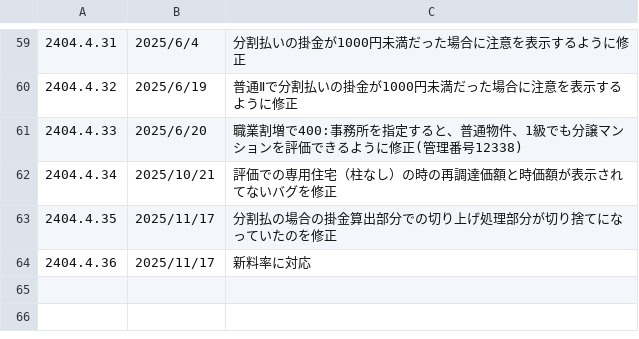
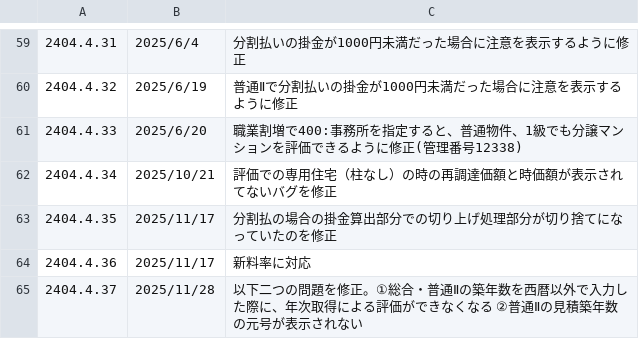
Before and after one commit to yokoyama-eruful/mitumo, a CSV file: storage/app/version/version.csv, drawn as a sheet; only a part is shown, gaps mark what is left out.

Commit message:
fix:エルフル番号12494 依頼番号3978 ①総合普通Ⅱの築年数を西暦以外で入力した際に、年次取得による評価ができなくなる ②普通Ⅱの見積築年数の元号が表示されない

```diff
--- a/storage/app/version/version.csv
+++ b/storage/app/version/version.csv
@@ -104 +104,2 @@
 2404.4.36,2025/11/17,"新料率に対応"
+2404.4.37,2025/11/28,"以下二つの問題を修正。①総合・普通Ⅱの築年数を西暦以外で入力した際に、年次取得による評価ができなくなる　②普通Ⅱの見積築年数の元号が表示されない"
```
Also changed, not shown: 5 other files.
